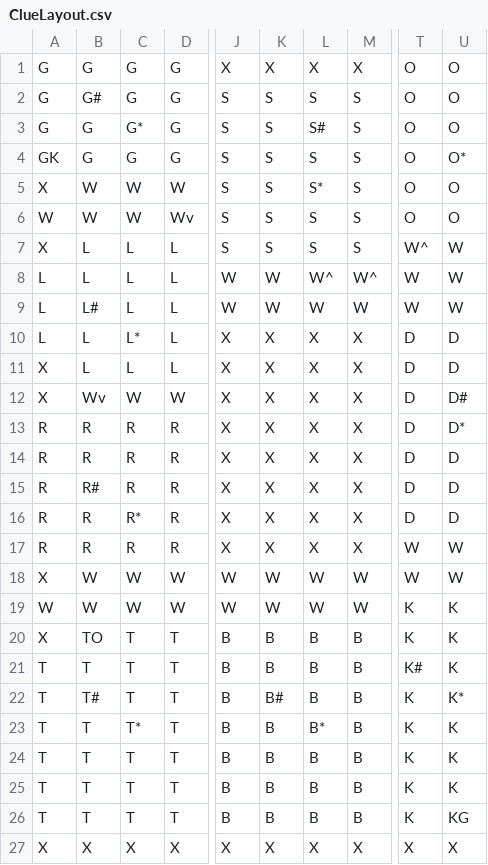
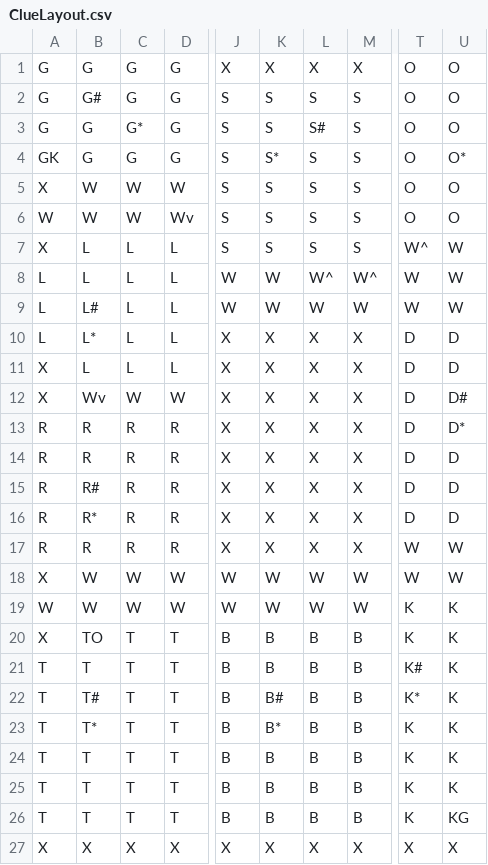
Before and after one commit to rbarmstrong/ClueGame, a CSV file: data/ClueLayout.csv, drawn as a sheet; only a part is shown, gaps mark what is left out; the diff names each change by its address in the sheet, - before the commit and + after, or states it on an @@ line.

```diff
--- a/data/ClueLayout.csv
+++ b/data/ClueLayout.csv
-K4: S
+K4: S*
-L5: S*
+L5: S
-B10: L
+B10: L*
-C10: L*
+C10: L
-B16: R
+B16: R*
-C16: R*
+C16: R
-T22: K
+T22: K*
-U22: K*
+U22: K
-B23: T
+B23: T*
-C23: T*
+C23: T
-K23: B
+K23: B*
-L23: B*
+L23: B
```
Also changed, not shown: 8 other files.
